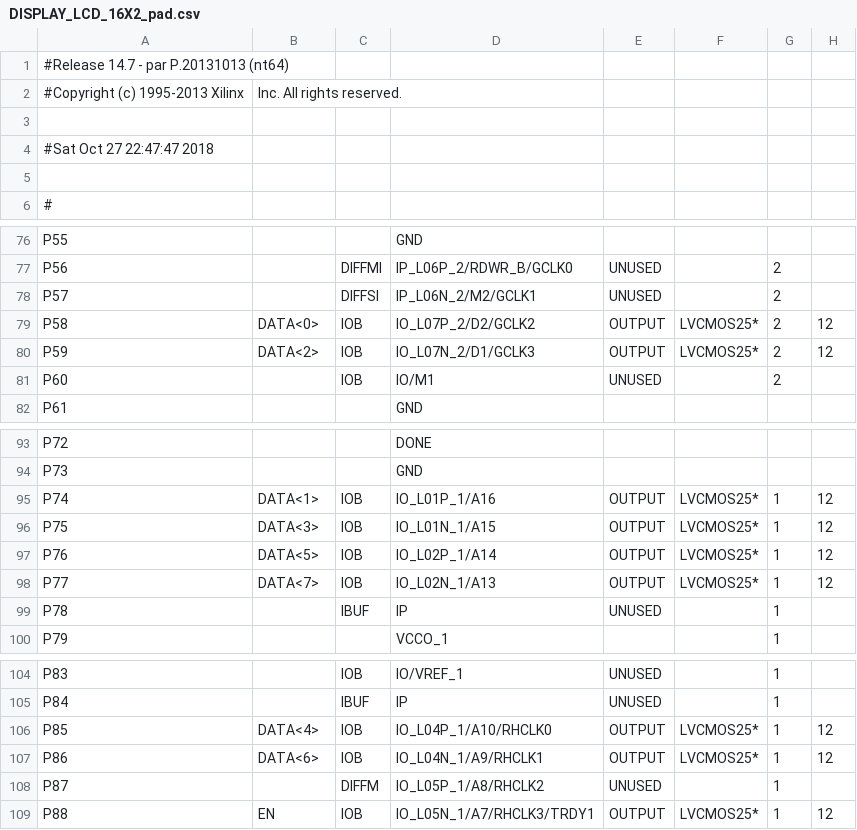
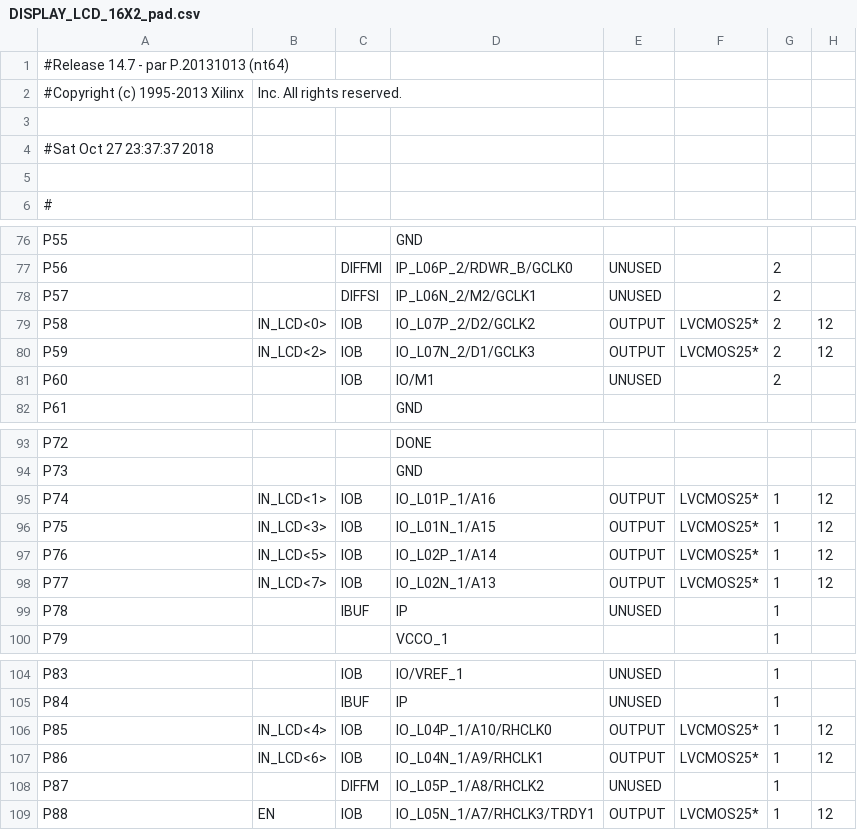
Before and after one commit to mmazzarino/Descricao_de_Harduare-VHDL, a CSV file: Componentes/DISPLAY_LCD_16X2/DISPLAY_LCD_16X2_pad.csv, drawn as a sheet; only a part is shown, gaps mark what is left out; the diff names each change by its address in the sheet, - before the commit and + after, or states it on an @@ line.

Commit message:
Inicio do implementação do processo de escrita no display

```diff
--- a/Componentes/DISPLAY_LCD_16X2/DISPLAY_LCD_16X2_pad.csv
+++ b/Componentes/DISPLAY_LCD_16X2/DISPLAY_LCD_16X2_pad.csv
-A4: #Sat Oct 27 22:47:47 2018
+A4: #Sat Oct 27 23:37:37 2018
-B79: DATA<0>
+B79: IN_LCD<0>
-B80: DATA<2>
+B80: IN_LCD<2>
-B95: DATA<1>
+B95: IN_LCD<1>
-B96: DATA<3>
+B96: IN_LCD<3>
-B97: DATA<5>
+B97: IN_LCD<5>
-B98: DATA<7>
+B98: IN_LCD<7>
-B106: DATA<4>
+B106: IN_LCD<4>
-B107: DATA<6>
+B107: IN_LCD<6>
```
Also changed, not shown: 43 other files.
